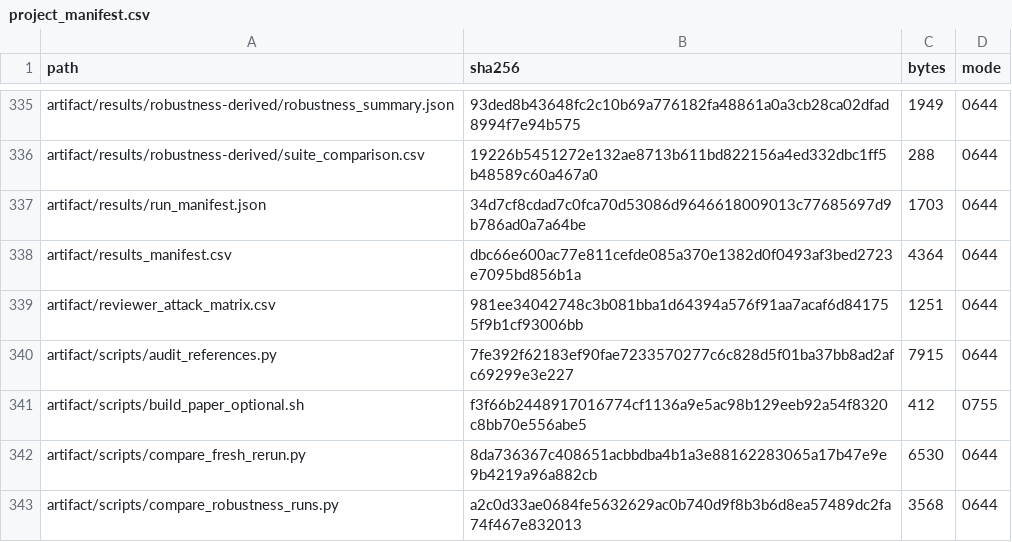
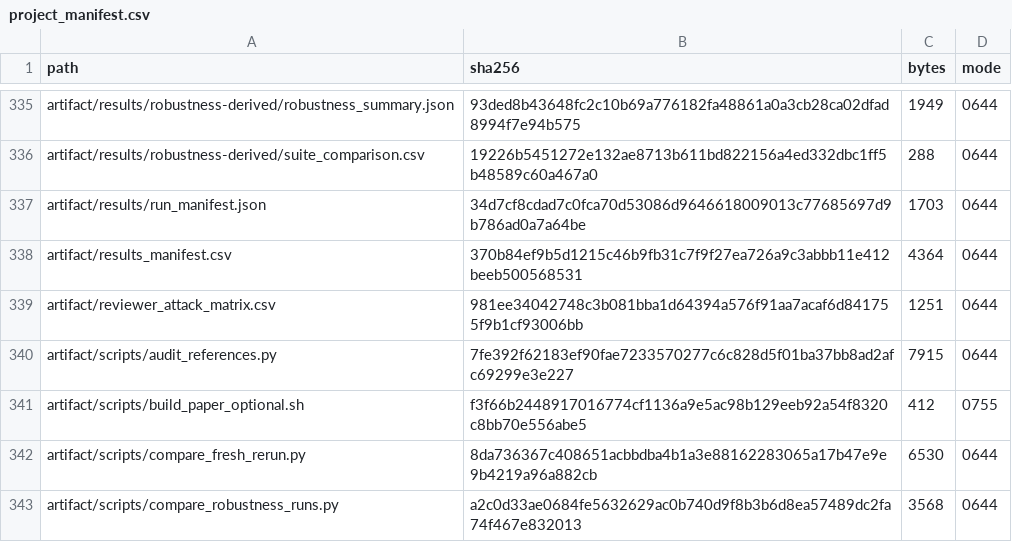
Before and after one commit to Haoyi-Zhang/ToolchainMark, a CSV file: audit/project_manifest.csv, drawn as a sheet; only a part is shown, gaps mark what is left out; the diff covers the shown part only.

```diff
--- a/audit/project_manifest.csv
+++ b/audit/project_manifest.csv
@@ -337,3 +337,3 @@ artifact/results/robustness-derived/suite_comparison.csv,19226b5451272e132ae8713
 artifact/results/run_manifest.json,34d7cf8cdad7c0fca70d53086d9646618009013c77685697d9b786ad0a7a64be,1703,0644
-artifact/results_manifest.csv,dbc66e600ac77e811cefde085a370e1382d0f0493af3bed2723e7095bd856b1a,4364,0644
+artifact/results_manifest.csv,370b84ef9b5d1215c46b9fb31c7f9f27ea726a9c3abbb11e412beeb500568531,4364,0644
 artifact/reviewer_attack_matrix.csv,981ee34042748c3b081bba1d64394a576f91aa7acaf6d841755f9b1cf93006bb,1251,0644
```
Also changed, not shown: 17 edited cells elsewhere in this file, citation_support.csv, results_manifest.csv.
